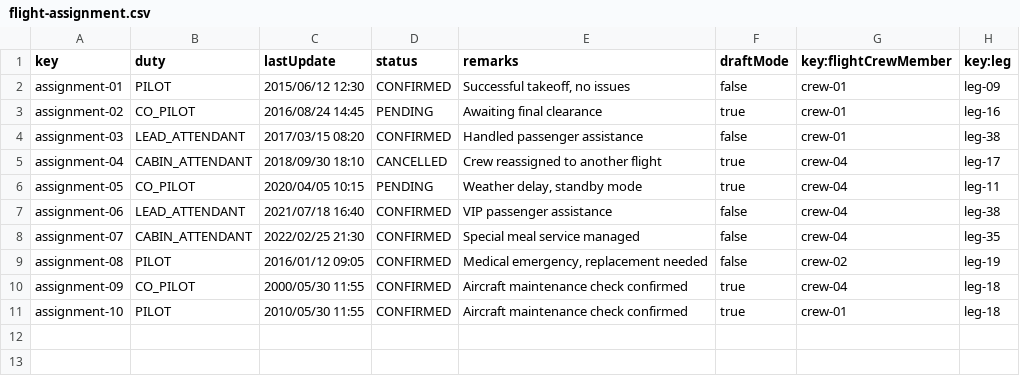
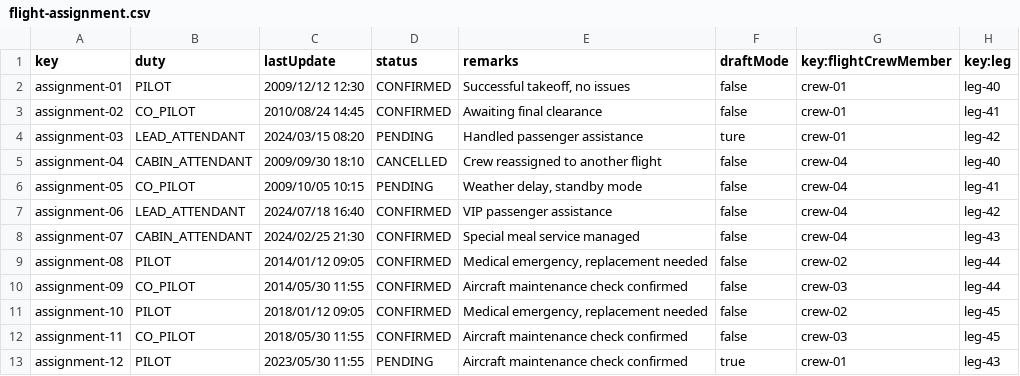
Before and after one commit to DPII-24-25/Acme-ANS-D, a CSV file: src/main/resources/WEB-INF/data/sample/flight-assignment.csv, drawn as a sheet.

```diff
--- a/src/main/resources/WEB-INF/data/sample/flight-assignment.csv
+++ b/src/main/resources/WEB-INF/data/sample/flight-assignment.csv
@@ -1,11 +1,13 @@
 key,duty,lastUpdate,status,remarks,draftMode,key:flightCrewMember,key:leg
-assignment-01,PILOT,2015/06/12 12:30,CONFIRMED,"Successful takeoff, no issues",false,crew-01,leg-09
-assignment-02,CO_PILOT,2016/08/24 14:45,PENDING,"Awaiting final clearance",true,crew-01,leg-16
-assignment-03,LEAD_ATTENDANT,2017/03/15 08:20,CONFIRMED,"Handled passenger assistance",false,crew-01,leg-38
-assignment-04,CABIN_ATTENDANT,2018/09/30 18:10,CANCELLED,"Crew reassigned to another flight",true,crew-04,leg-17
-assignment-05,CO_PILOT,2020/04/05 10:15,PENDING,"Weather delay, standby mode",true,crew-04,leg-11
-assignment-06,LEAD_ATTENDANT,2021/07/18 16:40,CONFIRMED,"VIP passenger assistance",false,crew-04,leg-38
-assignment-07,CABIN_ATTENDANT,2022/02/25 21:30,CONFIRMED,"Special meal service managed",false,crew-04,leg-35
-assignment-08,PILOT,2016/01/12 09:05,CONFIRMED,"Medical emergency, replacement needed",false,crew-02,leg-19
-assignment-09,CO_PILOT,2000/05/30 11:55,CONFIRMED,"Aircraft maintenance check confirmed",true,crew-04,leg-18
-assignment-10,PILOT,2010/05/30 11:55,CONFIRMED,"Aircraft maintenance check confirmed",true,crew-01,leg-18
+assignment-01,PILOT,2009/12/12 12:30,CONFIRMED,"Successful takeoff, no issues",false,crew-01,leg-40
+assignment-02,CO_PILOT,2010/08/24 14:45,CONFIRMED,"Awaiting final clearance",false,crew-01,leg-41
+assignment-03,LEAD_ATTENDANT,2024/03/15 08:20,PENDING,"Handled passenger assistance",ture,crew-01,leg-42
+assignment-04,CABIN_ATTENDANT,2009/09/30 18:10,CANCELLED,"Crew reassigned to another flight",false,crew-04,leg-40
+assignment-05,CO_PILOT,2009/10/05 10:15,PENDING,"Weather delay, standby mode",false,crew-04,leg-41
+assignment-06,LEAD_ATTENDANT,2024/07/18 16:40,CONFIRMED,"VIP passenger assistance",false,crew-04,leg-42
+assignment-07,CABIN_ATTENDANT,2024/02/25 21:30,CONFIRMED,"Special meal service managed",false,crew-04,leg-43
+assignment-08,PILOT,2014/01/12 09:05,CONFIRMED,"Medical emergency, replacement needed",false,crew-02,leg-44
+assignment-09,CO_PILOT,2014/05/30 11:55,CONFIRMED,"Aircraft maintenance check confirmed",false,crew-03,leg-44
+assignment-10,PILOT,2018/01/12 09:05,CONFIRMED,"Medical emergency, replacement needed",false,crew-02,leg-45
+assignment-11,CO_PILOT,2018/05/30 11:55,CONFIRMED,"Aircraft maintenance check confirmed",false,crew-03,leg-45
+assignment-12,PILOT,2023/05/30 11:55,PENDING,"Aircraft maintenance check confirmed",true,crew-01,leg-43
```
Also changed, not shown: src/main/resources/WEB-INF/data/sample/leg.csv.
